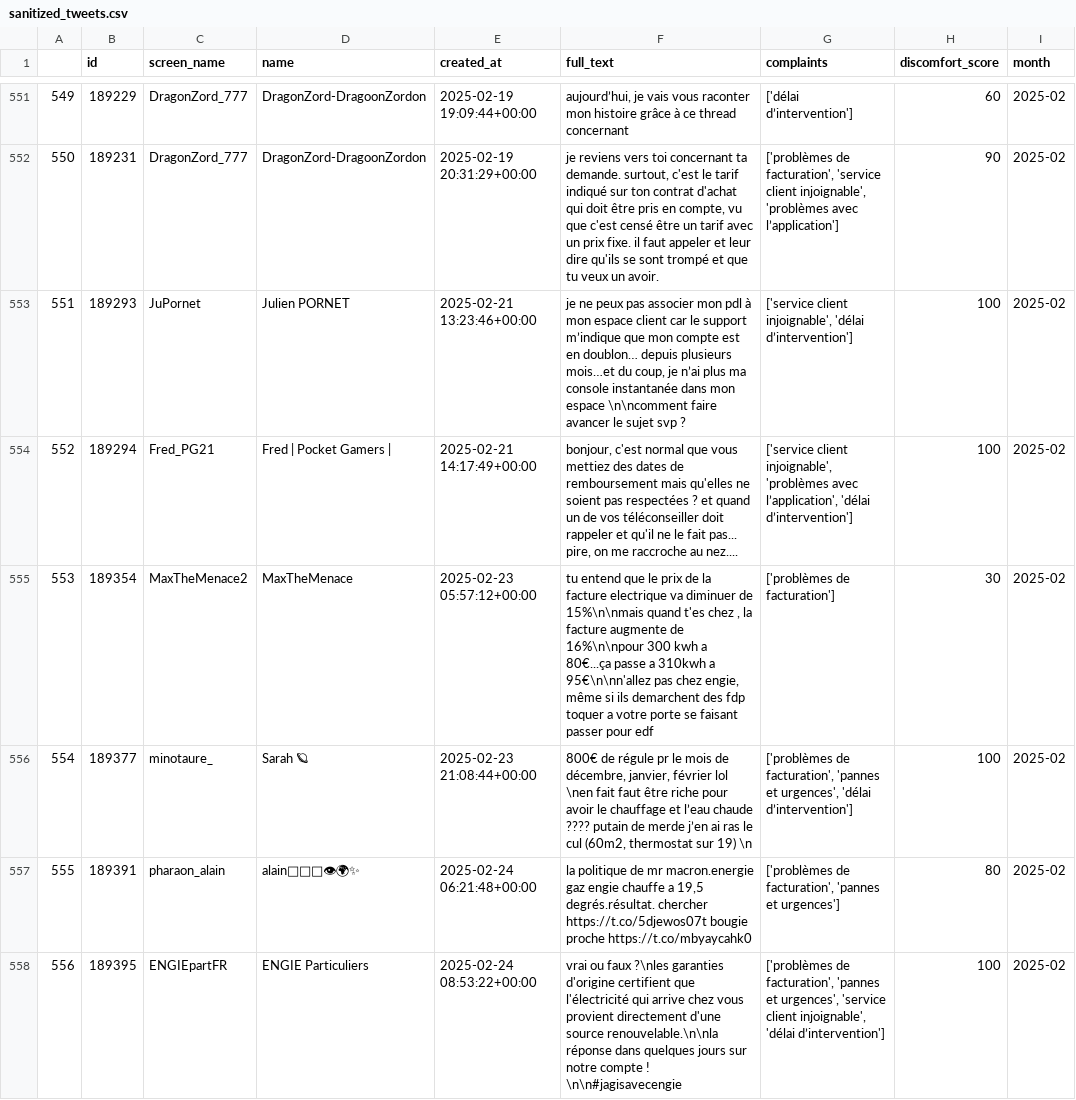
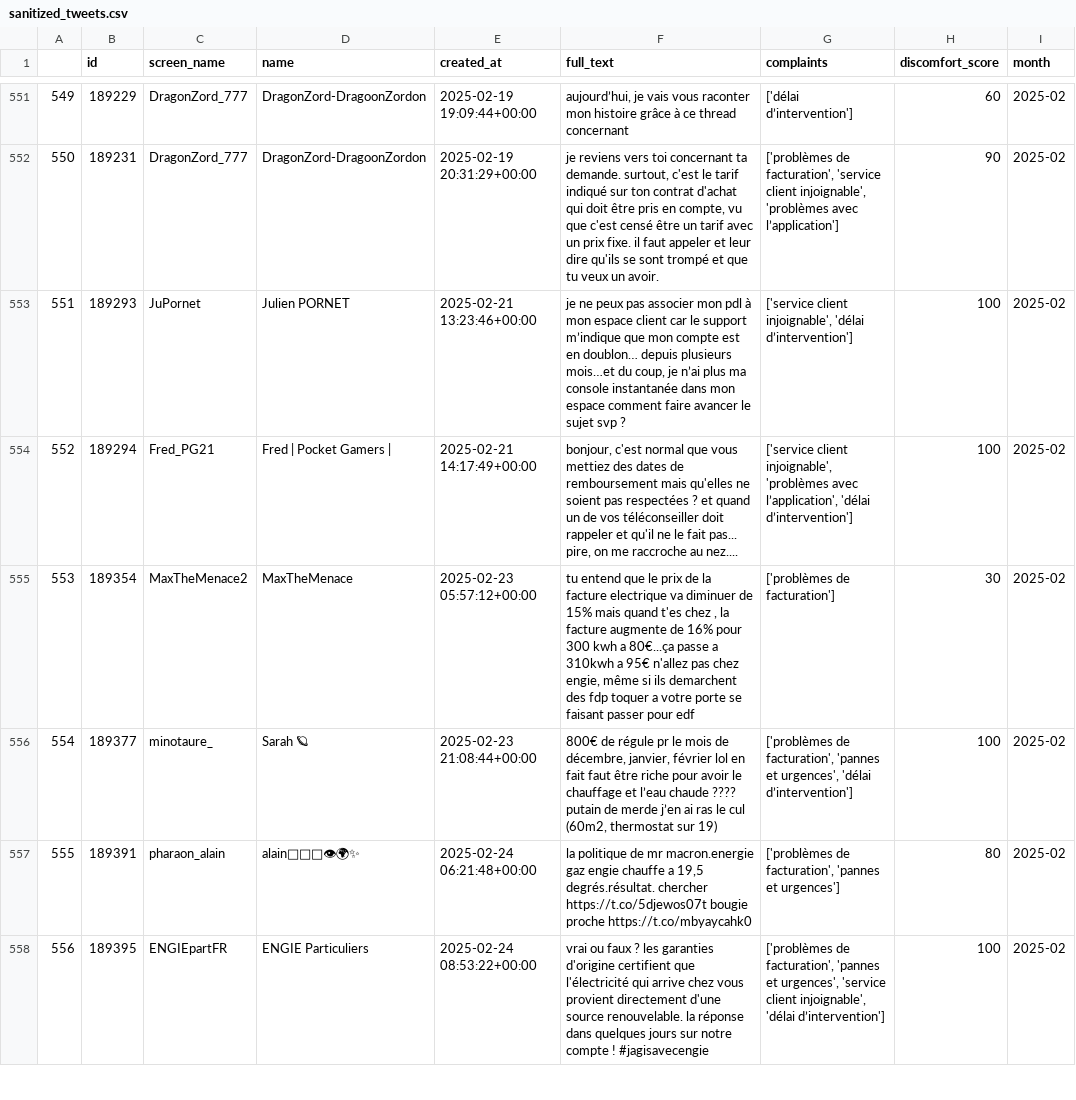
Before and after one commit to qevan91/Challenge-48H_24-25, a CSV file: sanitized_tweets.csv, drawn as a sheet; only a part is shown, gaps mark what is left out; the diff covers the shown part only; the diff names each change by its address in the sheet, - before the commit and + after, or states it on an @@ line.

```diff
--- a/sanitized_tweets.csv
+++ b/sanitized_tweets.csv
-F553 (full_text): …mon espace \n\ncomment faire avancer…
+F553 (full_text): …mon espace comment faire avancer…
-F555 (full_text): …diminuer de 15%\n\nmais quand t'es chez , la facture augmente de 16%\n\npour 300 kwh a 80€...ça passe a 310kwh a 95€\n\nn'allez pas chez…
+F555 (full_text): …diminuer de 15% mais quand t'es chez , la facture augmente de 16% pour 300 kwh a 80€...ça passe a 310kwh a 95€ n'allez pas chez…
-F556 (full_text): …février lol \nen fait faut être riche pour avoir le chauffage et l’eau chaude ???? putain de merde j’en ai ras le cul (60m2, thermostat sur 19) \n
+F556 (full_text): …février lol en fait faut être riche pour avoir le chauffage et l’eau chaude ???? putain de merde j’en ai ras le cul (60m2, thermostat sur 19)
-F558 (full_text): …ou faux ?\nles garanties d'origine certifient que l'électricité qui arrive chez vous provient directement d'une source renouvelable.\n\nla réponse dans quelques jours sur notre compte ! \n\n#jagisavecengie
+F558 (full_text): …ou faux ? les garanties d'origine certifient que l'électricité qui arrive chez vous provient directement d'une source renouvelable. la réponse dans quelques jours sur notre compte ! #jagisavecengie
```
Also changed, not shown: 192 edited cells elsewhere in this file, 2 other files.
